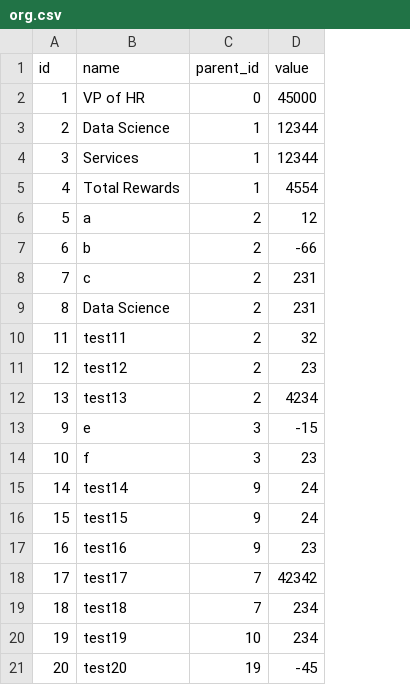
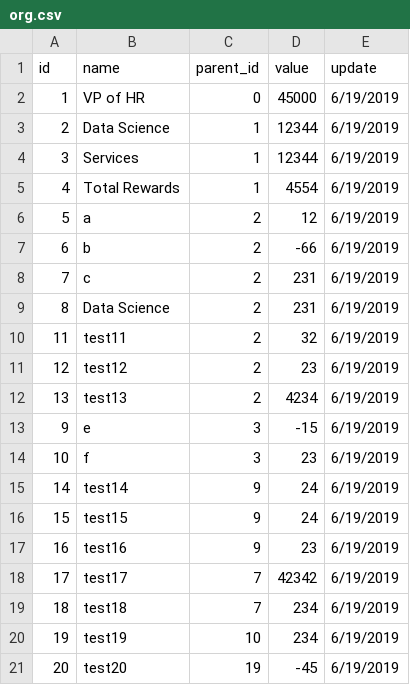
Before and after one commit to maxmoro/processing, a CSV file: org.csv, drawn as a sheet; the diff names each change by its address in the sheet, - before the commit and + after, or states it on an @@ line.

Commit message:
synced with date

```diff
--- a/org.csv
+++ b/org.csv
+column E (update), rows 2-21: all 6/19/2019
```
